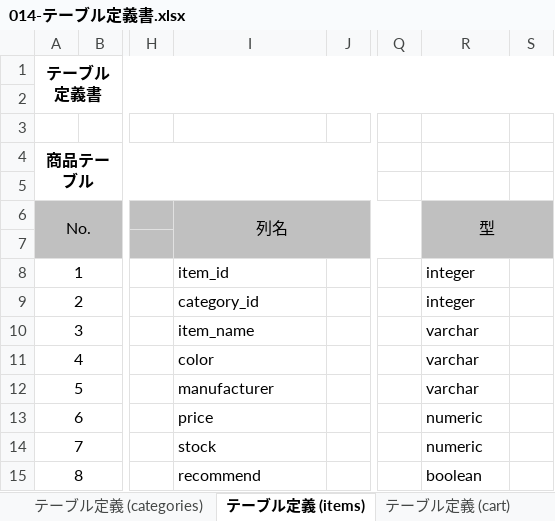
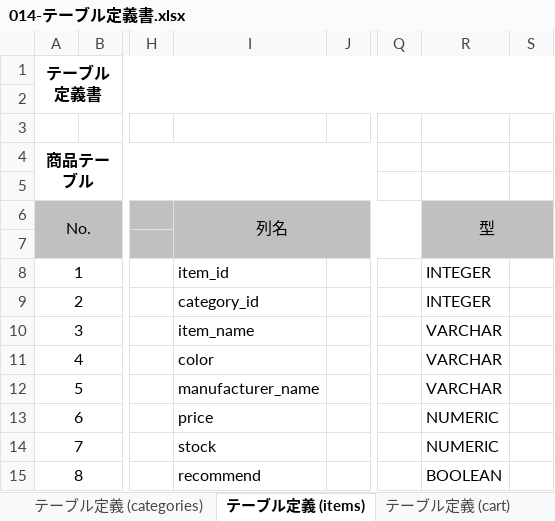
Before and after one commit to shunsuke1108/dev, an Excel workbook: 010-外部設計/014-テーブル定義書.xlsx, sheet テーブル定義 (items), drawn as a sheet; only a part is shown, gaps mark what is left out; values as stored, in another font and other column widths than the file's, no borders; the diff names each change by its address in the sheet, - before the commit and + after, or states it on an @@ line.

```diff
--- a/010-外部設計/014-テーブル定義書.xlsx (sheet テーブル定義 (items))
+++ b/010-外部設計/014-テーブル定義書.xlsx (sheet テーブル定義 (items))
-R8:R9: integer
+R8:R9: INTEGER
-R10:R12: varchar
+R10:R12: VARCHAR
-I12: manufacturer
+I12: manufacturer_name
-R13:R14: numeric
+R13:R14: NUMERIC
-R15: boolean
+R15: BOOLEAN
```
Also changed, not shown: sheet テーブル定義 (users), sheet シーケンス一覧, sheet テーブル定義 (orders), sheet 改訂履歴, sheet テーブル一覧, sheet テーブル定義 (cart), 3 more sheets, 3 other files.
